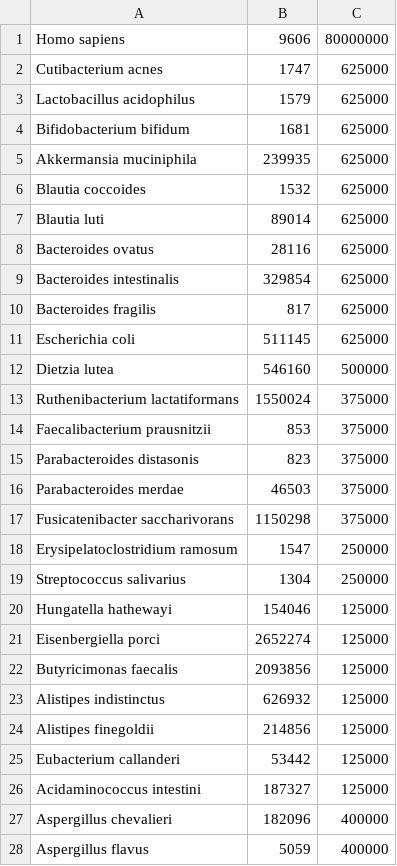
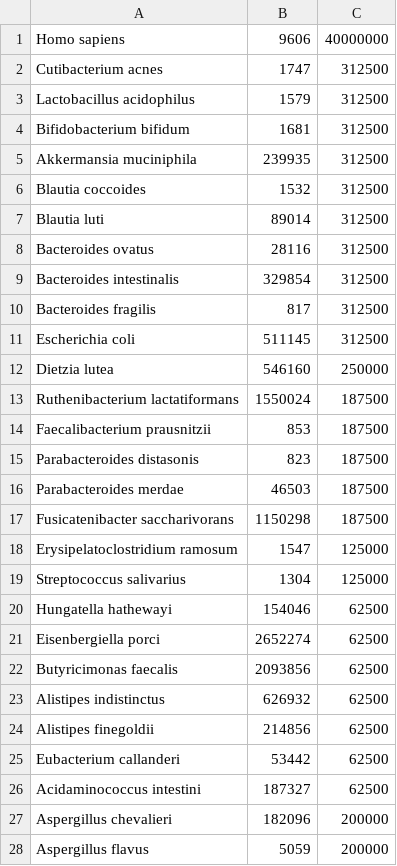
Before and after one commit to NanoNeuro/EV_taxprofiling, a CSV file: src/version_2/table_artificial_taxid.csv, drawn as a sheet; only a part is shown; the diff covers the shown part only.

```diff
--- a/src/version_2/table_artificial_taxid.csv
+++ b/src/version_2/table_artificial_taxid.csv
@@ -1,28 +1,28 @@
-Homo sapiens;9606;80000000
-Cutibacterium acnes;1747;625000
-Lactobacillus acidophilus;1579;625000
-Bifidobacterium bifidum;1681;625000
-Akkermansia muciniphila;239935;625000
-Blautia coccoides;1532;625000
-Blautia luti;89014;625000
-Bacteroides ovatus;28116;625000
-Bacteroides intestinalis;329854;625000
-Bacteroides fragilis;817;625000
-Escherichia coli;511145;625000
-Dietzia lutea;546160;500000
-Ruthenibacterium lactatiformans;1550024;375000
-Faecalibacterium prausnitzii;853;375000
-Parabacteroides distasonis;823;375000
-Parabacteroides merdae;46503;375000
-Fusicatenibacter saccharivorans;1150298;375000
-Erysipelatoclostridium ramosum;1547;250000
-Streptococcus salivarius;1304;250000
-Hungatella hathewayi;154046;125000
-Eisenbergiella porci;2652274;125000
-Butyricimonas faecalis;2093856;125000
-Alistipes indistinctus;626932;125000
-Alistipes finegoldii;214856;125000
-Eubacterium callanderi;53442;125000
-Acidaminococcus intestini;187327;125000
-Aspergillus chevalieri;182096;400000
-Aspergillus flavus;5059;400000
+Homo sapiens;9606;40000000
+Cutibacterium acnes;1747;312500
+Lactobacillus acidophilus;1579;312500
+Bifidobacterium bifidum;1681;312500
+Akkermansia muciniphila;239935;312500
+Blautia coccoides;1532;312500
+Blautia luti;89014;312500
+Bacteroides ovatus;28116;312500
+Bacteroides intestinalis;329854;312500
+Bacteroides fragilis;817;312500
+Escherichia coli;511145;312500
+Dietzia lutea;546160;250000
+Ruthenibacterium lactatiformans;1550024;187500
+Faecalibacterium prausnitzii;853;187500
+Parabacteroides distasonis;823;187500
+Parabacteroides merdae;46503;187500
+Fusicatenibacter saccharivorans;1150298;187500
+Erysipelatoclostridium ramosum;1547;125000
+Streptococcus salivarius;1304;125000
+Hungatella hathewayi;154046;62500
+Eisenbergiella porci;2652274;62500
+Butyricimonas faecalis;2093856;62500
+Alistipes indistinctus;626932;62500
+Alistipes finegoldii;214856;62500
+Eubacterium callanderi;53442;62500
+Acidaminococcus intestini;187327;62500
+Aspergillus chevalieri;182096;200000
+Aspergillus flavus;5059;200000
```
Also changed, not shown: 33 edited cells elsewhere in this file, 5 other files.
